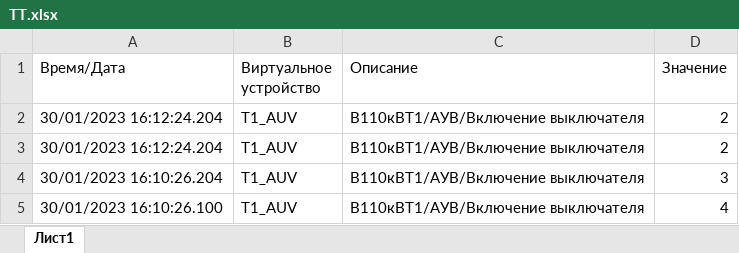
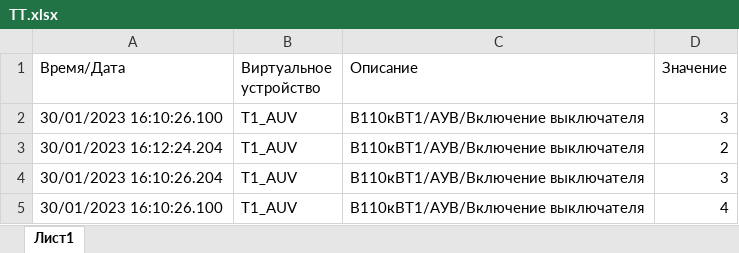
Before and after one commit to AugustineAurelius/dipl, an Excel workbook: TT.xlsx, sheet Лист1, drawn as a sheet; values as stored, in another font and other column widths than the file's, no borders; the diff names each change by its address in the sheet, - before the commit and + after, or states it on an @@ line.

```diff
--- a/TT.xlsx (sheet Лист1)
+++ b/TT.xlsx (sheet Лист1)
-A2 (Время/Дата): 30/01/2023 16:12:24.204
+A2 (Время/Дата): 30/01/2023 16:10:26.100
-D2 (Значение): 2
+D2 (Значение): 3
```
Also changed, not shown: Project_1/TN.xlsx, 25 other files.
